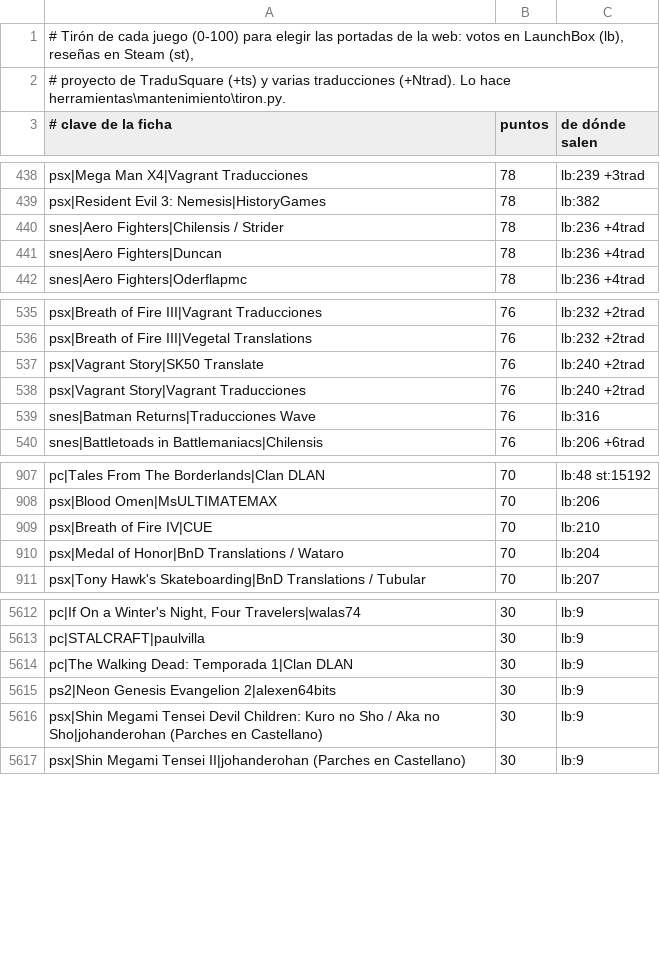
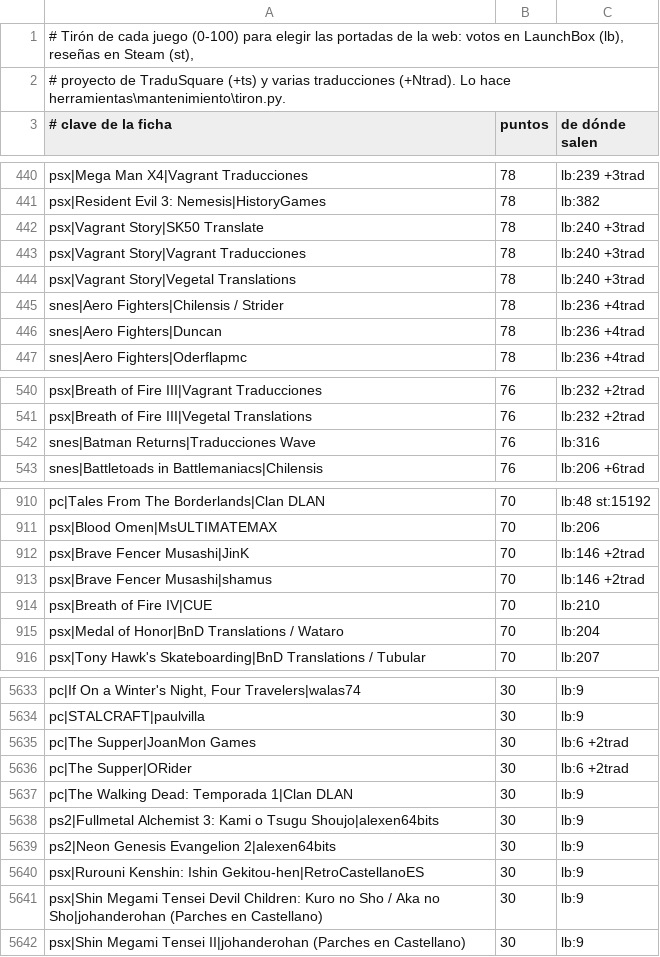
Before and after one commit to alucardog-dotcom/biblioteca-traducciones, a TSV file: web/popularidad.tsv, drawn as a sheet; only a part is shown, gaps mark what is left out; removed rows and columns are numbered as before the commit, all else as after; the diff covers the shown part only; the diff names each change by its address in the sheet, - before the commit and + after, or states it on an @@ line.

```diff
--- a/web/popularidad.tsv
+++ b/web/popularidad.tsv
+row 442: psx|Vagrant Story|SK50 Translate | 78 | lb:240 +3trad
+row 443: psx|Vagrant Story|Vagrant Traducciones | 78 | lb:240 +3trad
+row 444: psx|Vagrant Story|Vegetal Translations | 78 | lb:240 +3trad
-row 537: psx|Vagrant Story|SK50 Translate | 76 | lb:240 +2trad
-row 538: psx|Vagrant Story|Vagrant Traducciones | 76 | lb:240 +2trad
+row 912: psx|Brave Fencer Musashi|JinK | 70 | lb:146 +2trad
+row 913: psx|Brave Fencer Musashi|shamus | 70 | lb:146 +2trad
+row 5635: pc|The Supper|JoanMon Games | 30 | lb:6 +2trad
+row 5636: pc|The Supper|ORider | 30 | lb:6 +2trad
+row 5638: ps2|Fullmetal Alchemist 3: Kami o Tsugu Shoujo|alexen64bits | 30 | lb:9
+row 5640: psx|Rurouni Kenshin: Ishin Gekitou-hen|RetroCastellanoES | 30 | lb:9
```
Also changed, not shown: 22 added rows and 3 removed rows elsewhere in this file, 3 other files.
